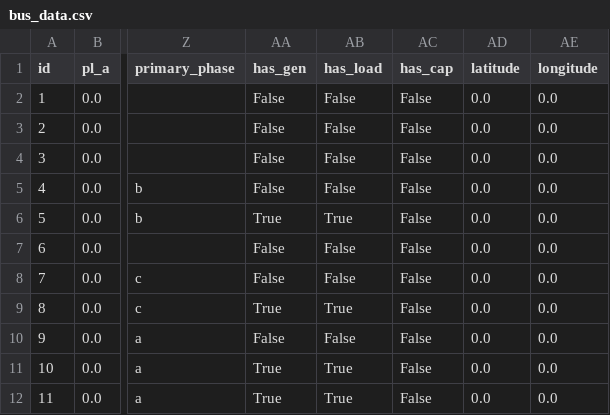
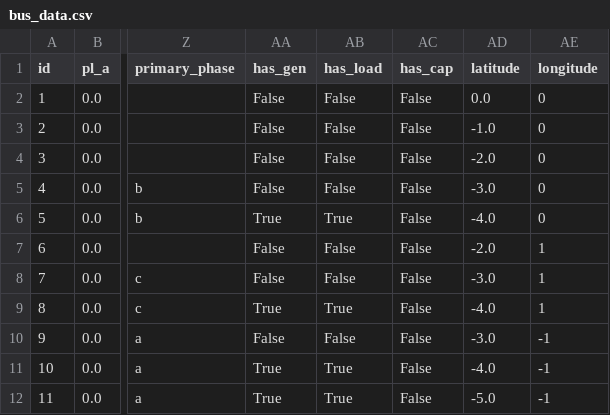
Before and after one commit to GRIDAPPSD/distopf, a CSV file: src/distopf/cases/csv/triplex_pv/bus_data.csv, drawn as a sheet; only a part is shown, gaps mark what is left out; the diff names each change by its address in the sheet, - before the commit and + after, or states it on an @@ line.

Commit message:
- Improve demo notebook - fix name of ieee123_30der_bat to ieee123_bat since it only has 5 generators. - Improve plotting

```diff
--- a/src/distopf/cases/csv/triplex_pv/bus_data.csv
+++ b/src/distopf/cases/csv/triplex_pv/bus_data.csv
-AE2:AE6 (longitude): 0.0
+AE2:AE6 (longitude): 0
-AD3 (latitude): 0.0
+AD3 (latitude): -1.0
-AD4 (latitude): 0.0
+AD4 (latitude): -2.0
-AD5 (latitude): 0.0
+AD5 (latitude): -3.0
-AD6 (latitude): 0.0
+AD6 (latitude): -4.0
-AD7 (latitude): 0.0
+AD7 (latitude): -2.0
-AE7:AE9 (longitude): 0.0
+AE7:AE9 (longitude): 1
-AD8 (latitude): 0.0
+AD8 (latitude): -3.0
-AD9 (latitude): 0.0
+AD9 (latitude): -4.0
-AD10 (latitude): 0.0
+AD10 (latitude): -3.0
-AE10:AE12 (longitude): 0.0
+AE10:AE12 (longitude): -1
-AD11 (latitude): 0.0
+AD11 (latitude): -4.0
-AD12 (latitude): 0.0
+AD12 (latitude): -5.0
```
Also changed, not shown: 17 other files.
